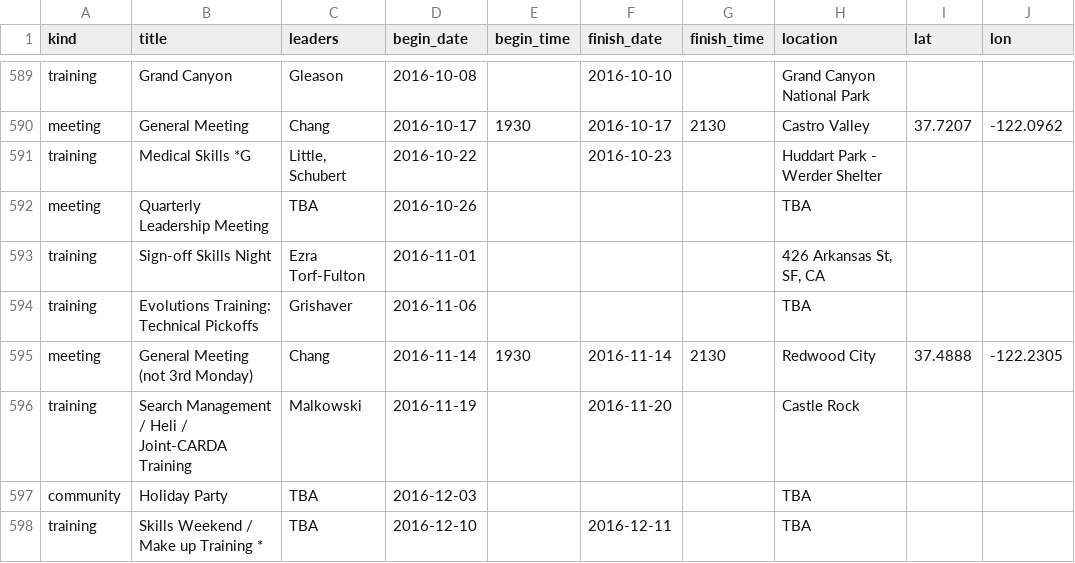
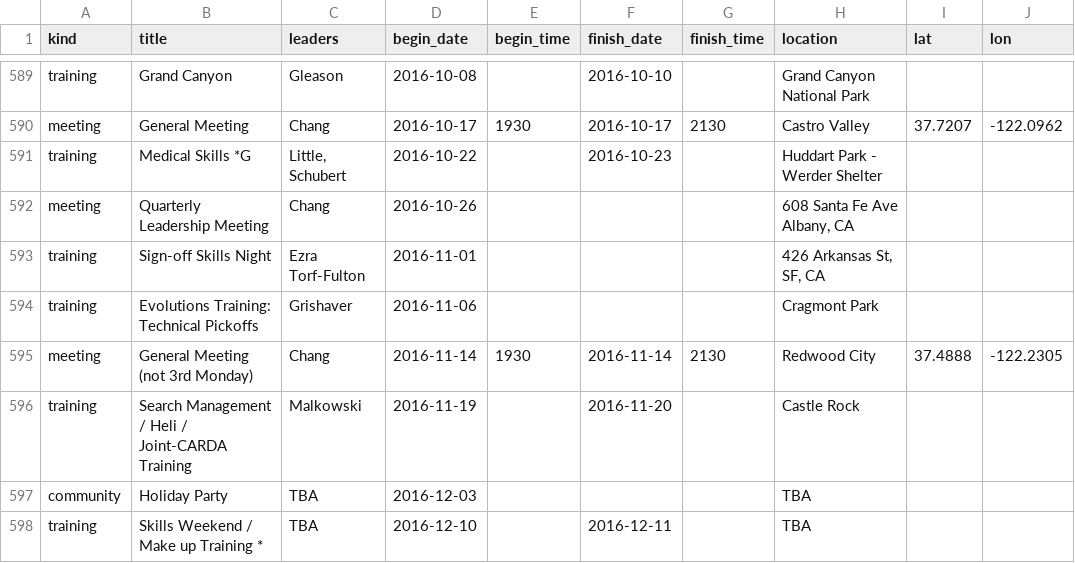
Before and after one commit to kantarjiev/BAMRU-Org, a CSV file: cal_data/bnet.csv, drawn as a sheet; only a part is shown, gaps mark what is left out; the diff names each change by its address in the sheet, - before the commit and + after, or states it on an @@ line.

Commit message:
Update calendar data @ 16-10-24 20:30

```diff
--- a/cal_data/bnet.csv
+++ b/cal_data/bnet.csv
-C592 (leaders): TBA
+C592 (leaders): Chang
-H592 (location): TBA
+H592 (location): 608 Santa Fe Ave Albany, CA
-H594 (location): TBA
+H594 (location): Cragmont Park
```
Also changed, not shown: 1 other file.
